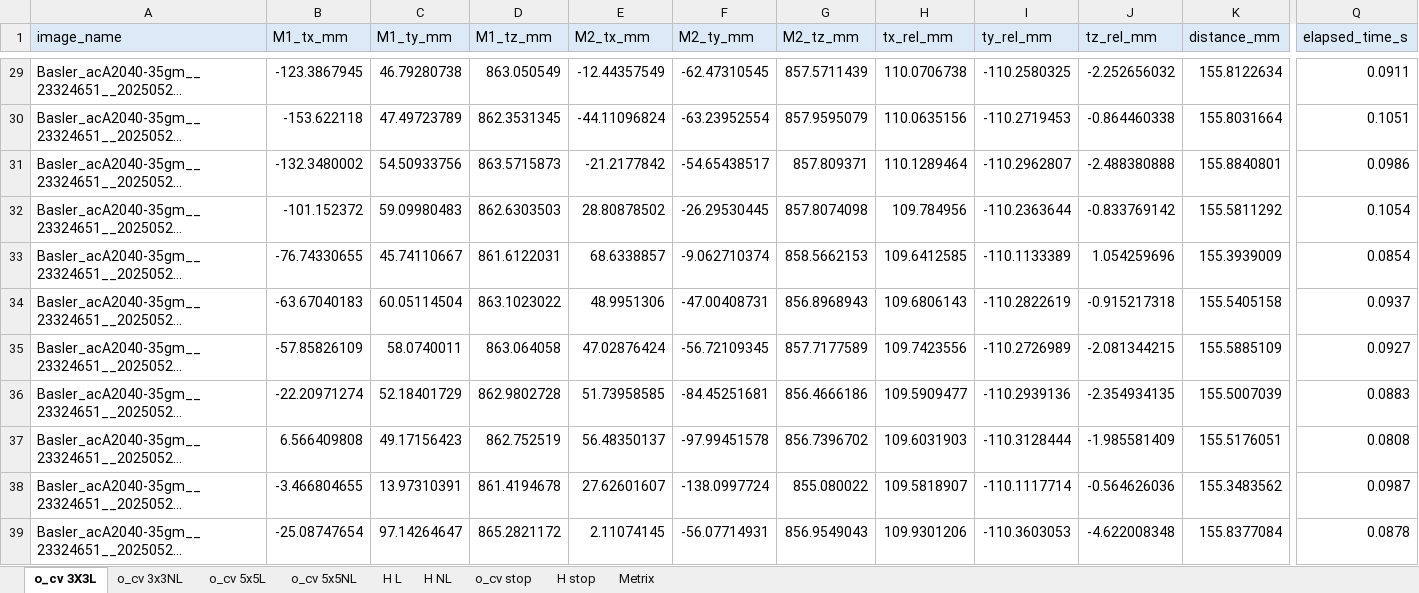
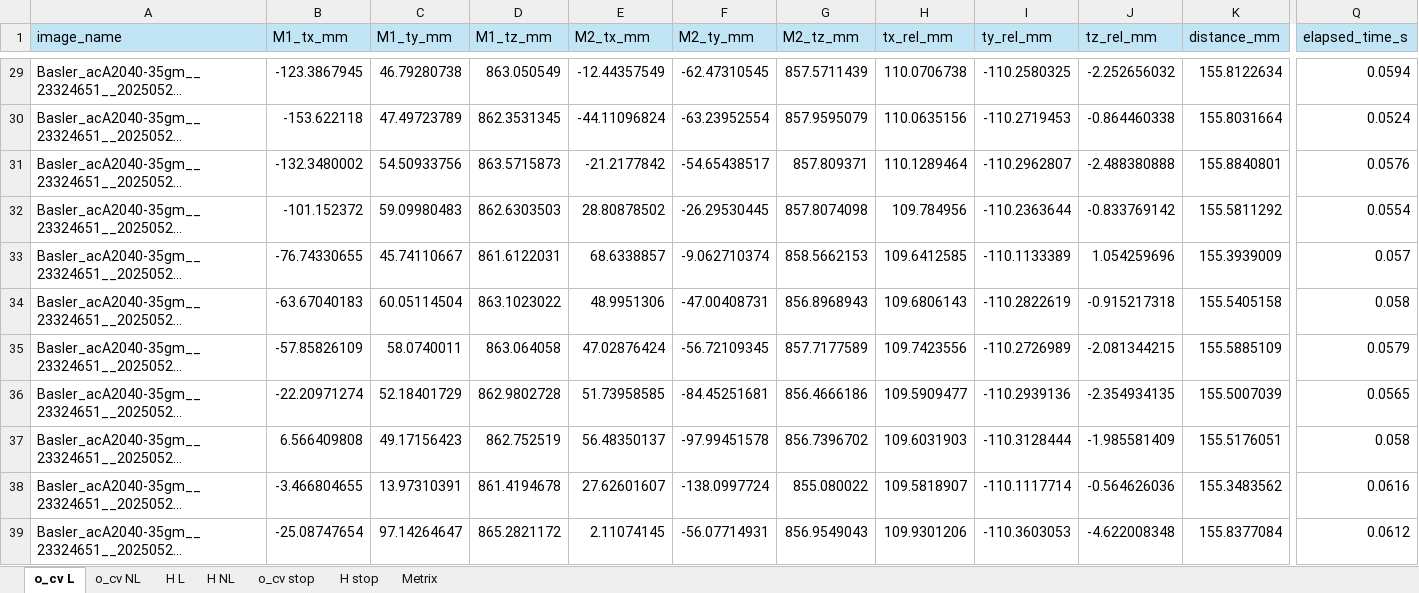
Before and after one commit to banksAcc/Halcon_Charuco_comparison, an Excel workbook: output/system_consideration.xlsx, sheet o_cv L, drawn as a sheet; only a part is shown, gaps mark what is left out; long unchanged cells end in …; values as stored, in another font and other column widths than the file's, no borders; the diff covers the shown part only; the diff names each change by its address in the sheet, - before the commit and + after, or states it on an @@ line.

```diff
--- a/output/system_consideration.xlsx (sheet o_cv L)
+++ b/output/system_consideration.xlsx (sheet o_cv L)
-sheet tab: o_cv 3X3L
+sheet tab: o_cv L
-sheet tab: o_cv 3x3NL
+sheet tab: o_cv NL
-sheet tab: o_cv 5x5L
-sheet tab: o_cv 5x5NL
-A1:Q1 fill: #DCEAF7
+A1:Q1 fill: #C1E5F5
-Q29 (elapsed_time_s): 0.0911
+Q29 (elapsed_time_s): 0.0594
-Q30 (elapsed_time_s): 0.1051
+Q30 (elapsed_time_s): 0.0524
-Q31 (elapsed_time_s): 0.0986
+Q31 (elapsed_time_s): 0.0576
-Q32 (elapsed_time_s): 0.1054
+Q32 (elapsed_time_s): 0.0554
-Q33 (elapsed_time_s): 0.0854
+Q33 (elapsed_time_s): 0.057
-Q34 (elapsed_time_s): 0.0937
+Q34 (elapsed_time_s): 0.058
-Q35 (elapsed_time_s): 0.0927
+Q35 (elapsed_time_s): 0.0579
-Q36 (elapsed_time_s): 0.0883
+Q36 (elapsed_time_s): 0.0565
-Q37 (elapsed_time_s): 0.0808
+Q37 (elapsed_time_s): 0.058
-Q38 (elapsed_time_s): 0.0987
+Q38 (elapsed_time_s): 0.0616
-Q39 (elapsed_time_s): 0.0878
+Q39 (elapsed_time_s): 0.0612
```
Also changed, not shown: 27 edited cells and cell formats elsewhere in this sheet, sheet H stop, sheet o_cv stop, sheet H NL, sheet H L, sheet Metrix, sheet o_cv NL.
